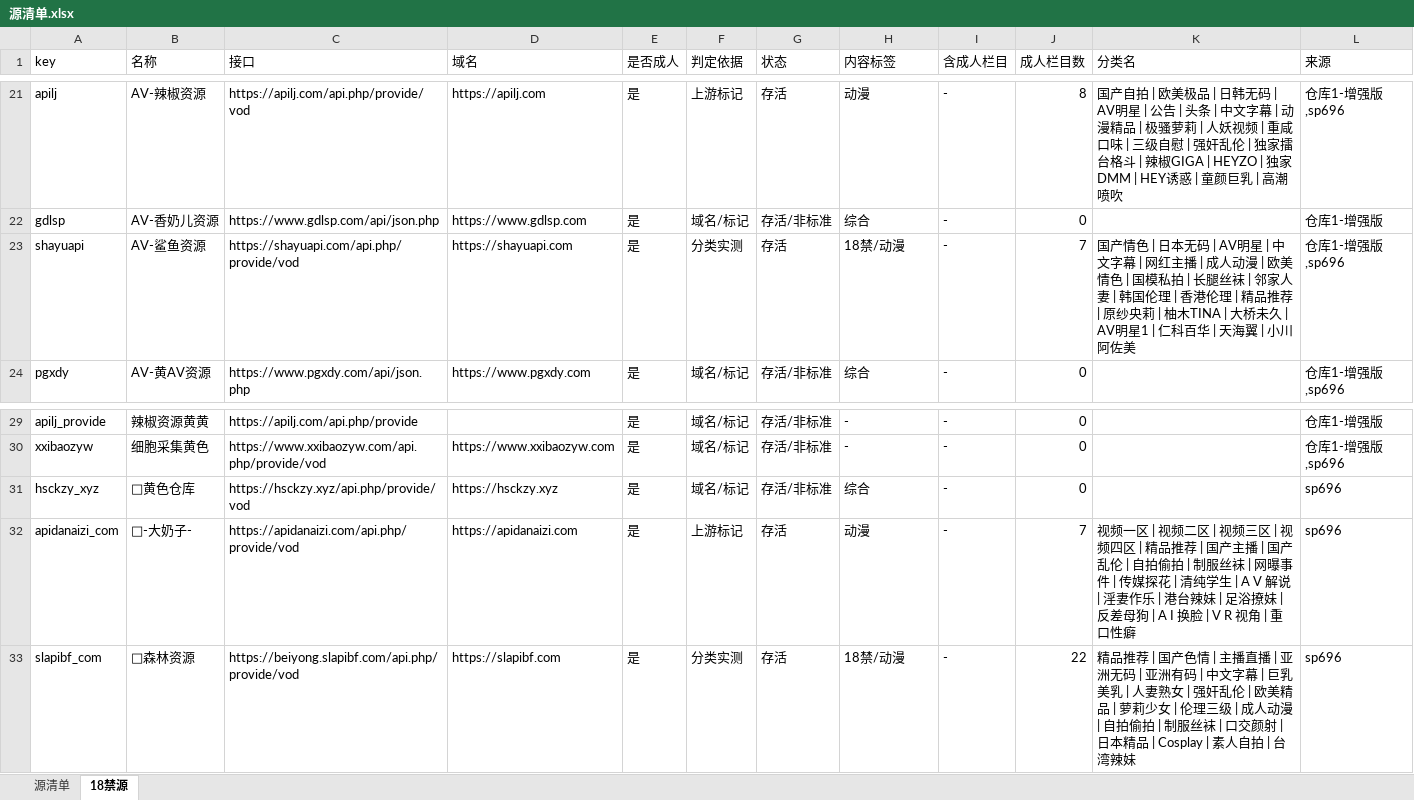
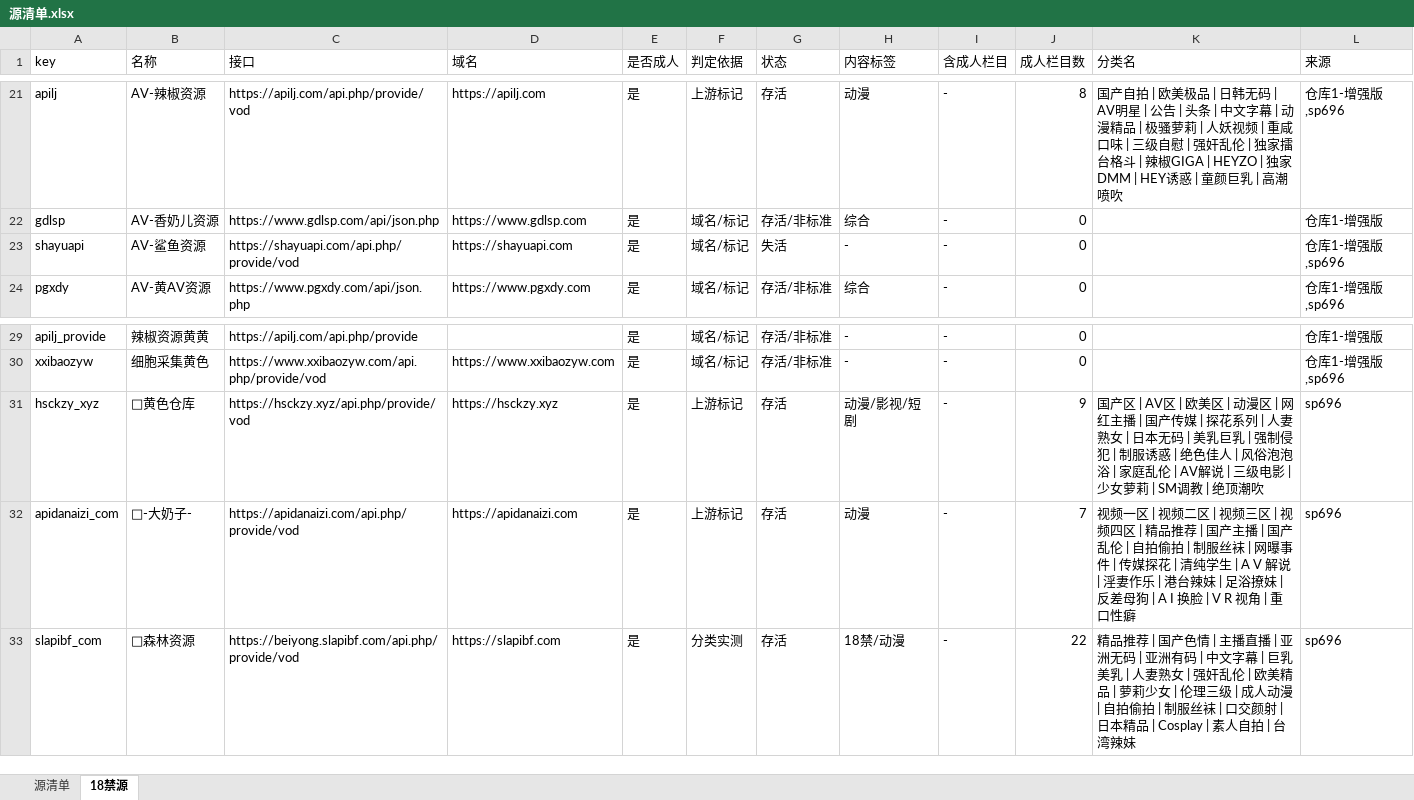
Before and after one commit to heimao113/tvapi, an Excel workbook: output/源清单.xlsx, sheet 18禁源, drawn as a sheet; only a part is shown, gaps mark what is left out; values as stored, in another font and other column widths than the file's, no borders; the diff names each change by its address in the sheet, - before the commit and + after, or states it on an @@ line.

```diff
--- a/output/源清单.xlsx (sheet 18禁源)
+++ b/output/源清单.xlsx (sheet 18禁源)
-F23 (判定依据): 分类实测
+F23 (判定依据): 域名/标记
-G23 (状态): 存活
+G23 (状态): 失活
-H23 (内容标签): 18禁/动漫
+H23 (内容标签): -
-J23 (成人栏目数): 7
+J23 (成人栏目数): 0
-K23 (分类名): 国产情色 | 日本无码 | AV明星 | 中文字幕 | 网红主播 | 成人动漫 | 欧美情色 | 国模私拍 | 长腿丝袜 | 邻家人妻 | 韩国伦理 | 香港伦理 | 精品推荐 | 原纱央莉 | 柚木TINA | 大桥未久 | AV明星1 | 仁科百华 | 天海翼 | 小川阿佐美
+K23 (分类名): (empty)
-F31 (判定依据): 域名/标记
+F31 (判定依据): 上游标记
-G31 (状态): 存活/非标准
+G31 (状态): 存活
-H31 (内容标签): 综合
+H31 (内容标签): 动漫/影视/短剧
-J31 (成人栏目数): 0
+J31 (成人栏目数): 9
-K31 (分类名): (empty)
+K31 (分类名): 国产区 | AV区 | 欧美区 | 动漫区 | 网红主播 | 国产传媒 | 探花系列 | 人妻熟女 | 日本无码 | 美乳巨乳 | 强制侵犯 | 制服诱惑 | 绝色佳人 | 风俗泡泡浴 | 家庭乱伦 | AV解说 | 三级电影 | 少女萝莉 | SM调教 | 绝顶潮吹
```
Also changed, not shown: sheet 源清单, 1 other file.
